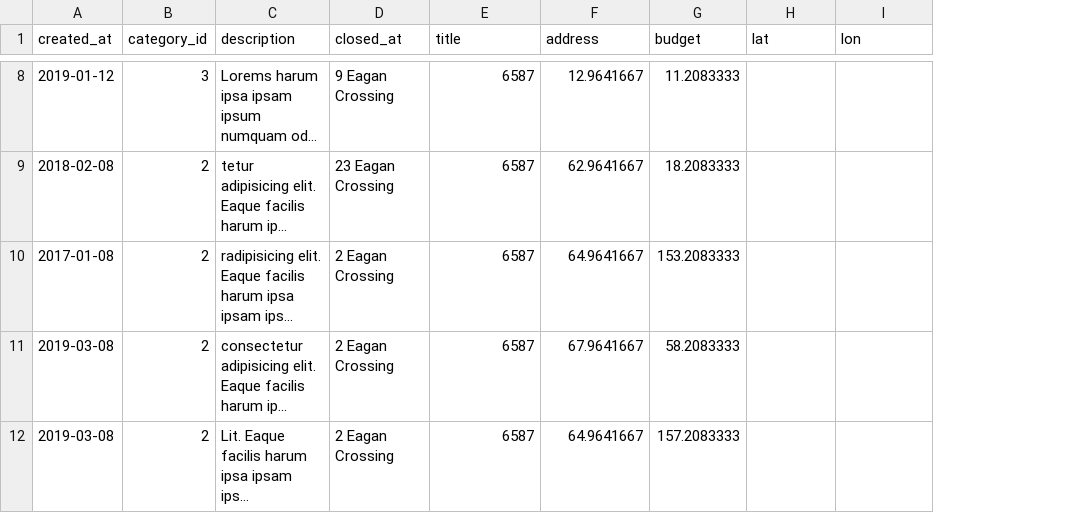
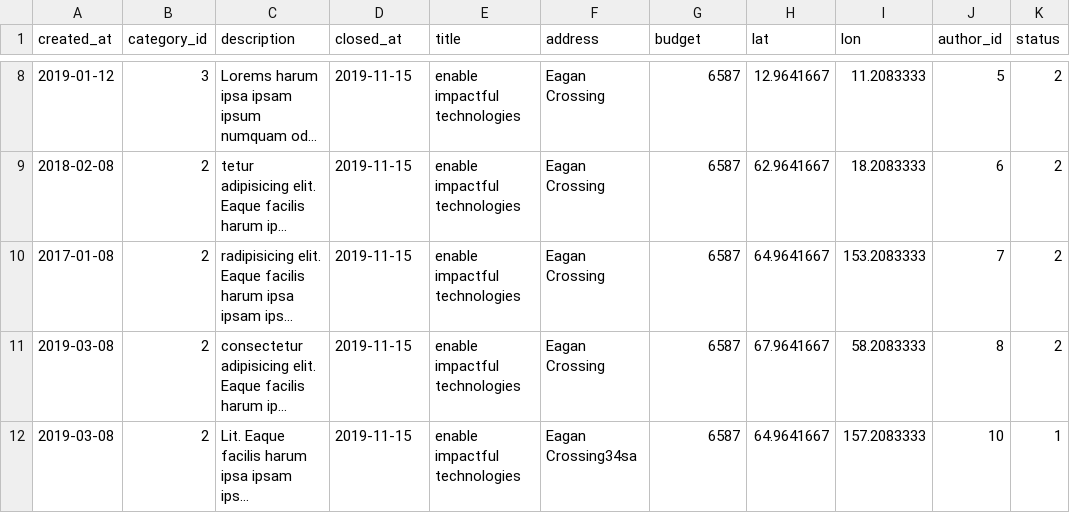
Before and after one commit to htmlacademy-yii/223839-task-force-1, a CSV file: data/tasks.csv, drawn as a sheet; only a part is shown, gaps mark what is left out; long unchanged cells end in …; the diff covers the shown part only; the diff names each change by its address in the sheet, - before the commit and + after, or states it on an @@ line.

```diff
--- a/data/tasks.csv
+++ b/data/tasks.csv
+column J (author_id), rows 8-12: 5 | 6 | 7 | 8 | 10
+column K (status), rows 8-12: 2 | 2 | 2 | 2 | 1
-D8 (closed_at): 9 Eagan Crossing
+D8 (closed_at): 2019-11-15
-E8:E12 (title): 6587
+E8:E12 (title): enable impactful technologies
-F8 (address): 12.9641667
+F8 (address): Eagan Crossing
-G8 (budget): 11.2083333
+G8 (budget): 6587
-H8 (lat): (empty)
+H8 (lat): 12.9641667
-I8 (lon): (empty)
+I8 (lon): 11.2083333
-D9 (closed_at): 23 Eagan Crossing
+D9 (closed_at): 2019-11-15
-F9 (address): 62.9641667
+F9 (address): Eagan Crossing
-G9 (budget): 18.2083333
+G9 (budget): 6587
-H9 (lat): (empty)
+H9 (lat): 62.9641667
-I9 (lon): (empty)
+I9 (lon): 18.2083333
-D10:D12 (closed_at): 2 Eagan Crossing
+D10:D12 (closed_at): 2019-11-15
-F10 (address): 64.9641667
+F10 (address): Eagan Crossing
-G10 (budget): 153.2083333
+G10 (budget): 6587
-H10 (lat): (empty)
+H10 (lat): 64.9641667
-I10 (lon): (empty)
+I10 (lon): 153.2083333
-F11 (address): 67.9641667
+F11 (address): Eagan Crossing
-G11 (budget): 58.2083333
+G11 (budget): 6587
-H11 (lat): (empty)
+H11 (lat): 67.9641667
-I11 (lon): (empty)
+I11 (lon): 58.2083333
-F12 (address): 64.9641667
+F12 (address): Eagan Crossing34sa
-G12 (budget): 157.2083333
+G12 (budget): 6587
-H12 (lat): (empty)
+H12 (lat): 64.9641667
-I12 (lon): (empty)
+I12 (lon): 157.2083333
```
Also changed, not shown: 31 edited cells elsewhere in this file, data/cities.csv, data/responses.csv, 20 other files.
